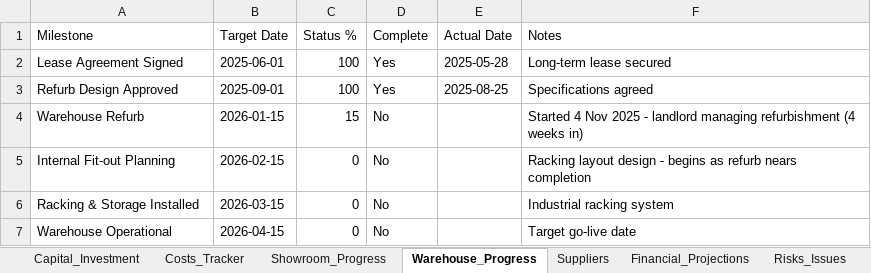
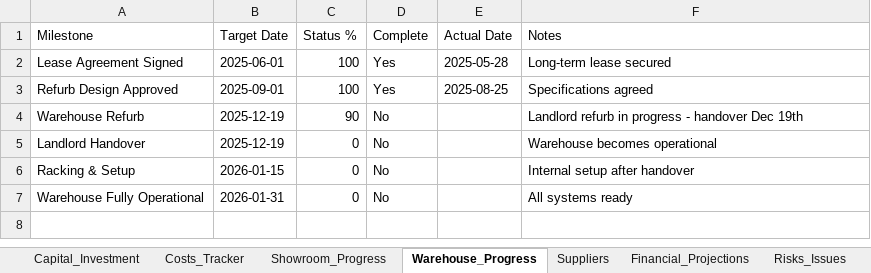
Before and after one commit to mateo-dervishi/HOC_Dashboard, an Excel workbook: public/data/HOC_Investor_Dashboard_Template.xlsx, sheet Warehouse_Progress, drawn as a sheet; values as stored, in another font and other column widths than the file's, no borders; the diff names each change by its address in the sheet, - before the commit and + after, or states it on an @@ line.

Commit message:
feat: Major financial update with real HOC data
CAPITAL:
- Total raised: £625,000
- Currently deployed: £0 (awaiting landlord handover)
- Next major payment: £245,176 on Dec 19th

WAREHOUSE:
- Landlord handover: Dec 19th, 2025
- Operational from handover date
- First payment breakdown: rent deposit, Q1 rent, service charge, insurance, business rates, legal

SHOWROOM:
- Target: June 2026
- Contractor appointed ✓
- 1st fix in progress (current standstill)
- 1st fix completion: ~1.5 months
- 2nd fix: TBC

NEW CASH FLOW PANEL:
- Monthly outgoings projection
- Closing balance each month
- Expandable payment details
- Burn rate tracking
- Runway calculation

Updated all milestones, costs, and projections to reflect actual HOC data

```diff
--- a/public/data/HOC_Investor_Dashboard_Template.xlsx (sheet Warehouse_Progress)
+++ b/public/data/HOC_Investor_Dashboard_Template.xlsx (sheet Warehouse_Progress)
-B4 (Target Date): 2026-01-15
+B4 (Target Date): 2025-12-19
-C4 (Status %): 15
+C4 (Status %): 90
-F4 (Notes): Started 4 Nov 2025 - landlord managing refurbishment (4 weeks in)
+F4 (Notes): Landlord refurb in progress - handover Dec 19th
-A5 (Milestone): Internal Fit-out Planning
+A5 (Milestone): Landlord Handover
-B5 (Target Date): 2026-02-15
+B5 (Target Date): 2025-12-19
-F5 (Notes): Racking layout design - begins as refurb nears completion
+F5 (Notes): Warehouse becomes operational
-A6 (Milestone): Racking & Storage Installed
+A6 (Milestone): Racking & Setup
-B6 (Target Date): 2026-03-15
+B6 (Target Date): 2026-01-15
-F6 (Notes): Industrial racking system
+F6 (Notes): Internal setup after handover
-A7 (Milestone): Warehouse Operational
+A7 (Milestone): Warehouse Fully Operational
-B7 (Target Date): 2026-04-15
+B7 (Target Date): 2026-01-31
-F7 (Notes): Target go-live date
+F7 (Notes): All systems ready
```
Also changed, not shown: sheet Costs_Tracker, sheet Risks_Issues, sheet Showroom_Progress, sheet Capital_Investment, sheet Settings, other sheet tabs, 8 other files.
